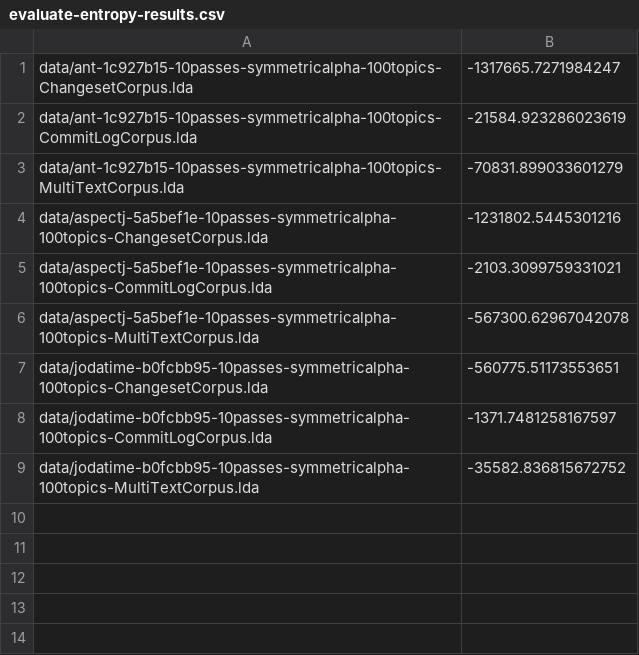
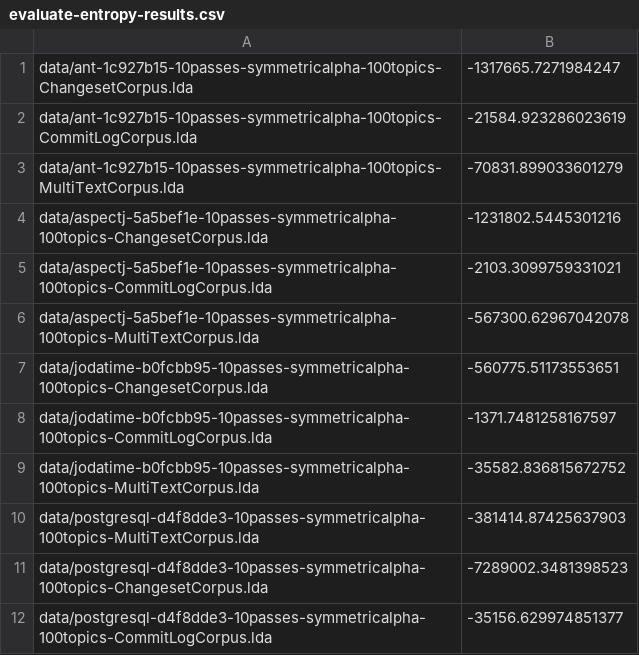
Before and after one commit to TrellixVulnTeam/mud2014-modeling-changeset-topics_PBLF, a CSV file: data/evaluate-entropy-results.csv, drawn as a sheet; the diff names each change by its address in the sheet, - before the commit and + after, or states it on an @@ line.

Commit message:
Add new postgres data

```diff
--- a/data/evaluate-entropy-results.csv
+++ b/data/evaluate-entropy-results.csv
+row 10: data/postgresql-d4f8dde3-10passes-symmetricalpha-100topics-MultiTextCorpus.lda | -381414.87425637903
+row 11: data/postgresql-d4f8dde3-10passes-symmetricalpha-100topics-ChangesetCorpus.lda | -7289002.3481398523
+row 12: data/postgresql-d4f8dde3-10passes-symmetricalpha-100topics-CommitLogCorpus.lda | -35156.629974851377
```
Also changed, not shown: data/evaluate-results.csv, 1 other file.
